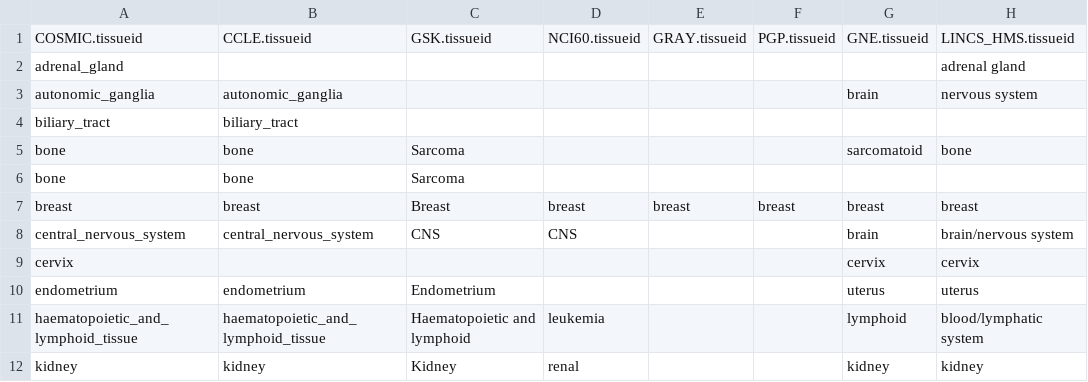
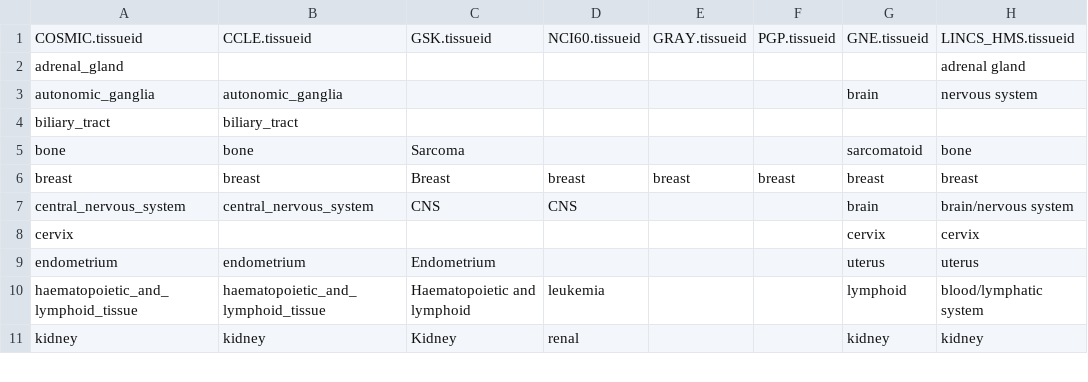
Before and after one commit to bhklab/DRUGNET, a CSV file: Curation/matching_tissue.csv, drawn as a sheet; only a part is shown.

Commit message:
updated matching_tissue

```diff
--- a/Curation/matching_tissue.csv
+++ b/Curation/matching_tissue.csv
@@ -5,3 +5,2 @@ biliary_tract,biliary_tract,,,,,,
 bone,bone,Sarcoma,,,,sarcomatoid,bone
-bone,bone,Sarcoma,,,,,
 breast,breast,Breast,breast,breast,breast,breast,breast
```
